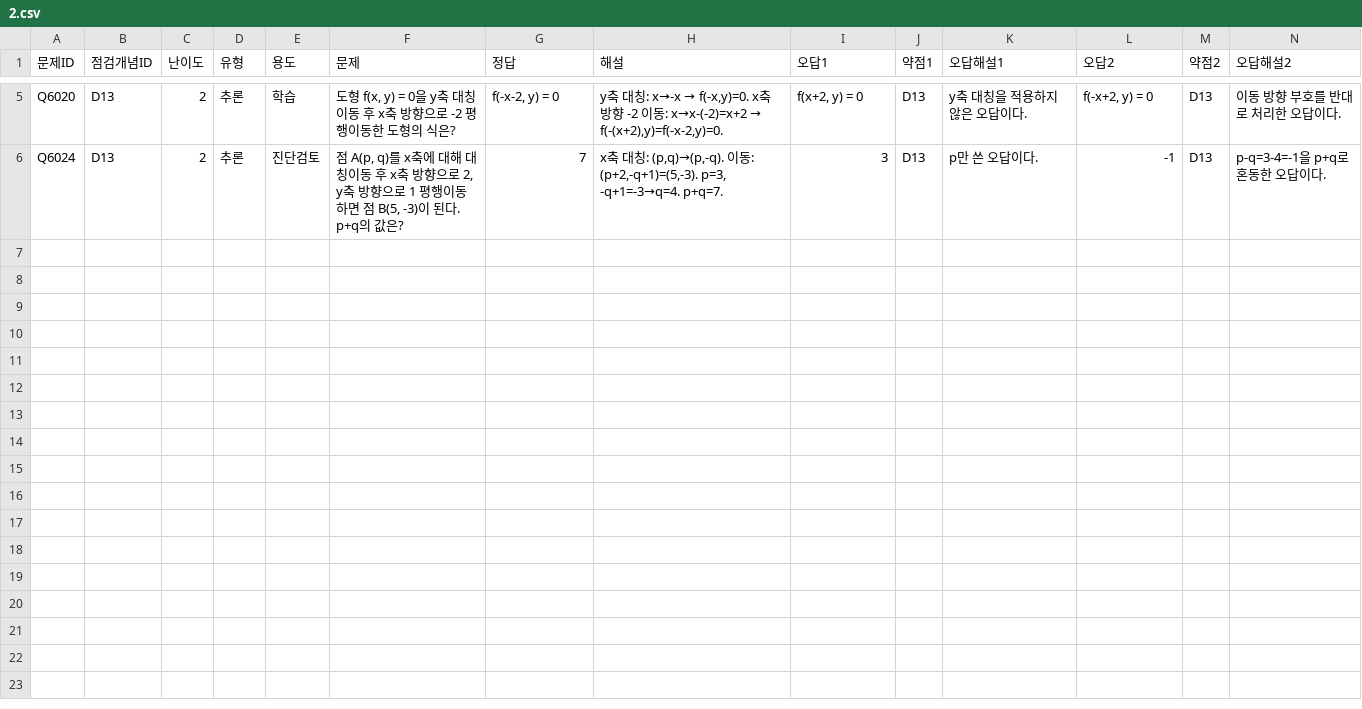
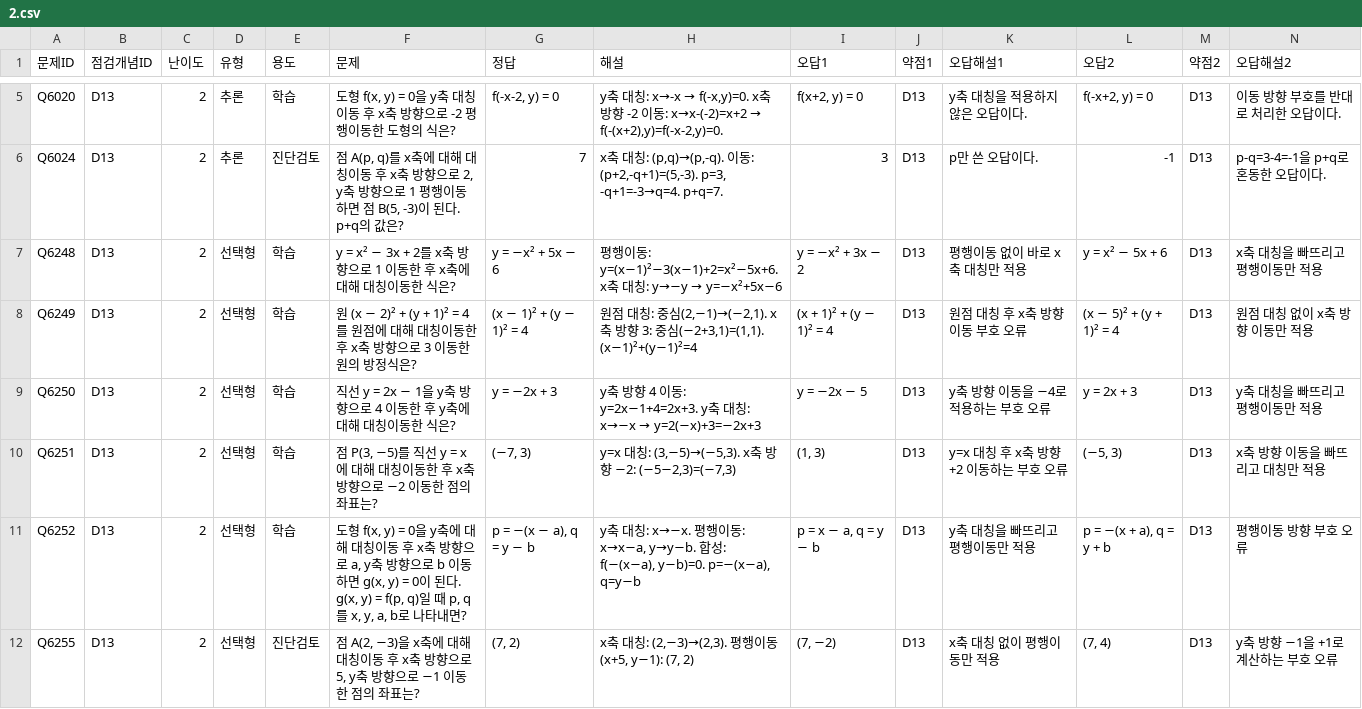
Before and after one commit to wataryu00-boop/math-diagnostic, a CSV file: problems/D13/2.csv, drawn as a sheet; only a part is shown, gaps mark what is left out; rows hold the shown columns only; the diff names each change by its address in the sheet, - before the commit and + after, or states it on an @@ line.

```diff
--- a/problems/D13/2.csv
+++ b/problems/D13/2.csv
+row 7: Q6248 | D13 | 2 | 선택형 | 학습 | y = x² − 3x + 2를 x축 방향으로 1 이동한 후 x축에 대해 대칭이동한 식은? | y = −x² + 5x − 6 | 평행이동: y=(x−1)²−3(x−1)+2=x²−5x+6. x축 대칭: y→−y → y=−x²+5x−6 | y = −x² + 3x − 2 | D13 | 평행이동 없이 바로 x축 대칭만 적용 | y = x² − 5x + 6 | D13 | x축 대칭을 빠뜨리고 평행이동만 적용
+row 8: Q6249 | D13 | 2 | 선택형 | 학습 | 원 (x − 2)² + (y + 1)² = 4를 원점에 대해 대칭이동한 후 x축 방향으로 3 이동한 원의 방정식은? | (x − 1)² + (y − 1)² = 4 | 원점 대칭: 중심(2,−1)→(−2,1). x축 방향 3: 중심(−2+3,1)=(1,1). (x−1)²+(y−1)²=4 | (x + 1)² + (y − 1)² = 4 | D13 | 원점 대칭 후 x축 방향 이동 부호 오류 | (x − 5)² + (y + 1)² = 4 | D13 | 원점 대칭 없이 x축 방향 이동만 적용
+row 9: Q6250 | D13 | 2 | 선택형 | 학습 | 직선 y = 2x − 1을 y축 방향으로 4 이동한 후 y축에 대해 대칭이동한 식은? | y = −2x + 3 | y축 방향 4 이동: y=2x−1+4=2x+3. y축 대칭: x→−x → y=2(−x)+3=−2x+3 | y = −2x − 5 | D13 | y축 방향 이동을 −4로 적용하는 부호 오류 | y = 2x + 3 | D13 | y축 대칭을 빠뜨리고 평행이동만 적용
+row 10: Q6251 | D13 | 2 | 선택형 | 학습 | 점 P(3, −5)를 직선 y = x에 대해 대칭이동한 후 x축 방향으로 −2 이동한 점의 좌표는? | (−7, 3) | y=x 대칭: (3,−5)→(−5,3). x축 방향 −2: (−5−2,3)=(−7,3) | (1, 3) | D13 | y=x 대칭 후 x축 방향 +2 이동하는 부호 오류 | (−5, 3) | D13 | x축 방향 이동을 빠뜨리고 대칭만 적용
+row 11: Q6252 | D13 | 2 | 선택형 | 학습 | 도형 f(x, y) = 0을 y축에 대해 대칭이동 후 x축 방향으로 a, y축 방향으로 b 이동하면 g(x, y) = 0이 된다. g(x, y) = f(p, q)일 때 p, q를 x, y, a, b로 나타내면? | p = −(x − a), q = y − b | y축 대칭: x→−x. 평행이동: x→x−a, y→y−b. 합성: f(−(x−a), y−b)=0. p=−(x−a), q=y−b | p = x − a, q = y − b | D13 | y축 대칭을 빠뜨리고 평행이동만 적용 | p = −(x + a), q = y + b | D13 | 평행이동 방향 부호 오류
+row 12: Q6255 | D13 | 2 | 선택형 | 진단검토 | 점 A(2, −3)을 x축에 대해 대칭이동 후 x축 방향으로 5, y축 방향으로 −1 이동한 점의 좌표는? | (7, 2) | x축 대칭: (2,−3)→(2,3). 평행이동 (x+5, y−1): (7, 2) | (7, −2) | D13 | x축 대칭 없이 평행이동만 적용 | (7, 4) | D13 | y축 방향 −1을 +1로 계산하는 부호 오류
```
Also changed, not shown: problems/D12/2.csv, problems/L01/2.csv, 16 other files.
